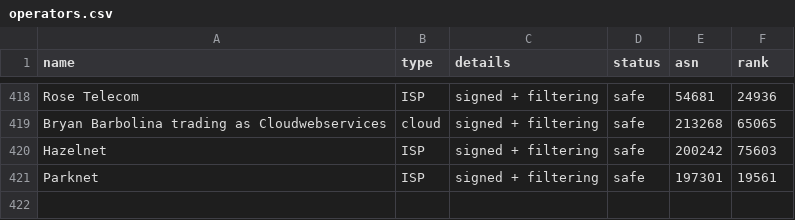
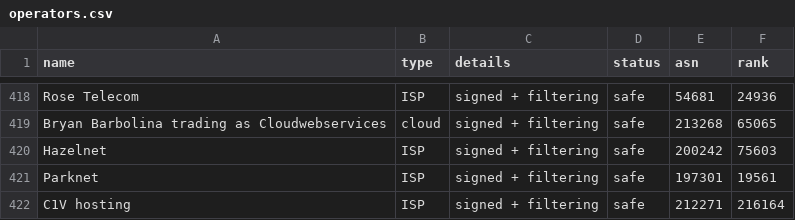
Before and after one commit to cloudflare/isbgpsafeyet.com, a CSV file: data/operators.csv, drawn as a sheet; only a part is shown, gaps mark what is left out; the diff names each change by its address in the sheet, - before the commit and + after, or states it on an @@ line.

Commit message:
Update operators.csv

```diff
--- a/data/operators.csv
+++ b/data/operators.csv
+row 422: C1V hosting | ISP | signed + filtering | safe | 212271 | 216164
```
